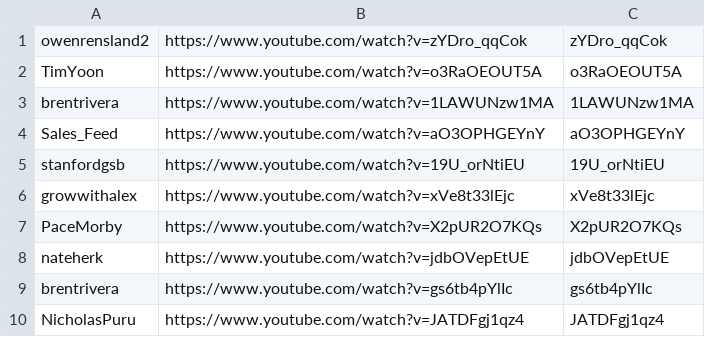
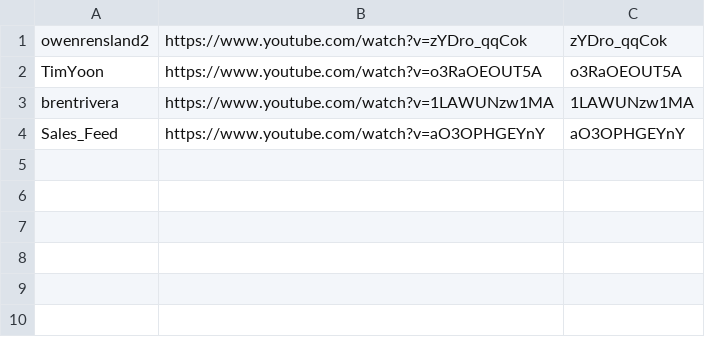
Before and after one commit to technirmata/yt-deep-knowledge-distributed, a TSV file: queue/phase4-remaining.tsv, drawn as a sheet.

Commit message:
harvest: queue refresh 2026-07-18T05:28Z

```diff
--- a/queue/phase4-remaining.tsv
+++ b/queue/phase4-remaining.tsv
@@ -4,7 +4 @@ brentrivera	https://www.youtube.com/watch?v=1LAWUNzw1MA	1LAWUNzw1MA
 Sales_Feed	https://www.youtube.com/watch?v=aO3OPHGEYnY	aO3OPHGEYnY
-stanfordgsb	https://www.youtube.com/watch?v=19U_orNtiEU	19U_orNtiEU
-growwithalex	https://www.youtube.com/watch?v=xVe8t33lEjc	xVe8t33lEjc
-PaceMorby	https://www.youtube.com/watch?v=X2pUR2O7KQs	X2pUR2O7KQs
-nateherk	https://www.youtube.com/watch?v=jdbOVepEtUE	jdbOVepEtUE
-brentrivera	https://www.youtube.com/watch?v=gs6tb4pYlIc	gs6tb4pYlIc
-NicholasPuru	https://www.youtube.com/watch?v=JATDFgj1qz4	JATDFgj1qz4
```
